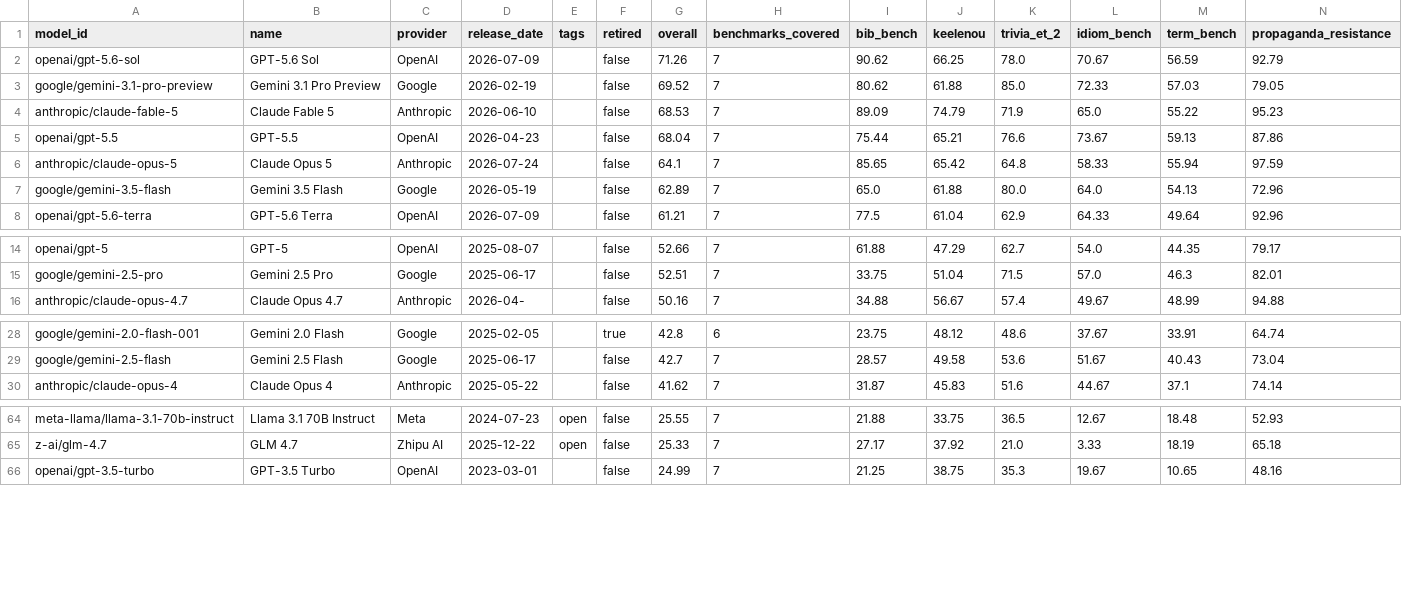
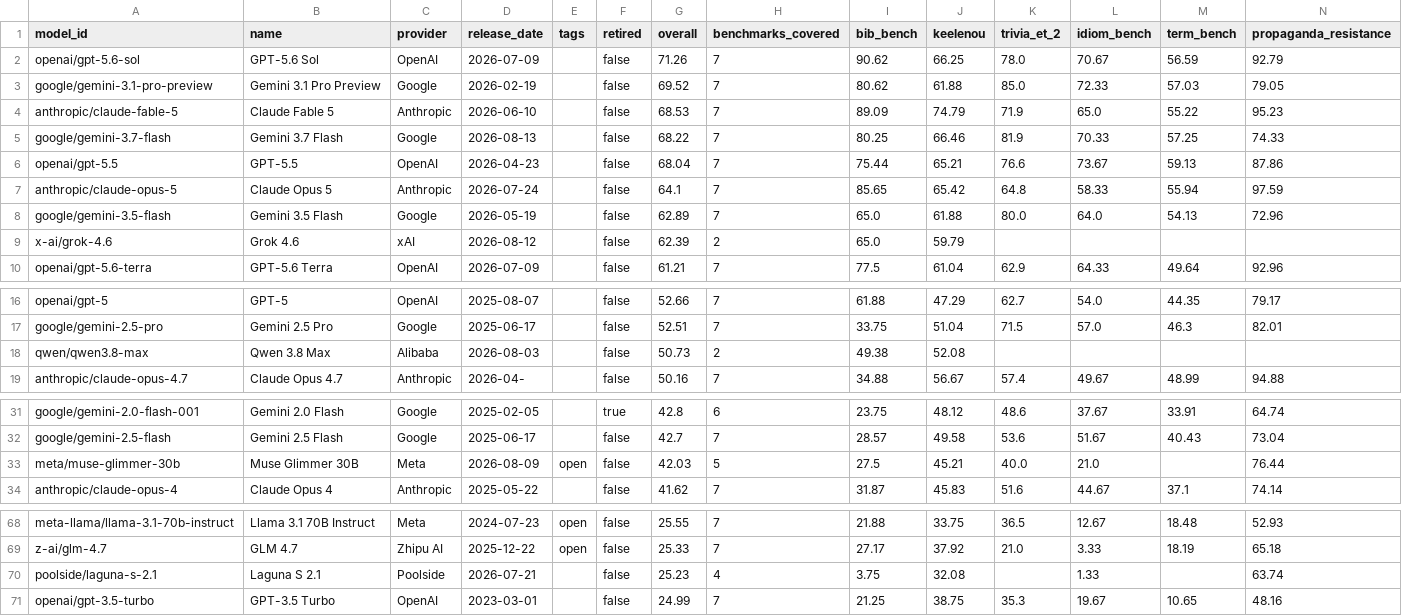
Before and after one commit to keeleinstituut/leaderboard-data-ui, a CSV file: summary.csv, drawn as a sheet; only a part is shown, gaps mark what is left out; rows hold the shown columns only; the diff names each change by its address in the sheet, - before the commit and + after, or states it on an @@ line.

```diff
--- a/summary.csv
+++ b/summary.csv
+row 5: google/gemini-3.7-flash | Gemini 3.7 Flash | Google | 2026-08-13 |  | false | 68.22 | 7 | 80.25 | 66.46 | 81.9 | 70.33 | 57.25 | 74.33
+row 9: x-ai/grok-4.6 | Grok 4.6 | xAI | 2026-08-12 |  | false | 62.39 | 2 | 65.0 | 59.79
+row 18: qwen/qwen3.8-max | Qwen 3.8 Max | Alibaba | 2026-08-03 |  | false | 50.73 | 2 | 49.38 | 52.08
+row 33: meta/muse-glimmer-30b | Muse Glimmer 30B | Meta | 2026-08-09 | open | false | 42.03 | 5 | 27.5 | 45.21 | 40.0 | 21.0 |  | 76.44
+row 70: poolside/laguna-s-2.1 | Laguna S 2.1 | Poolside | 2026-07-21 |  | false | 25.23 | 4 | 3.75 | 32.08 |  | 1.33 |  | 63.74
```
Also changed, not shown: 5 other files.
